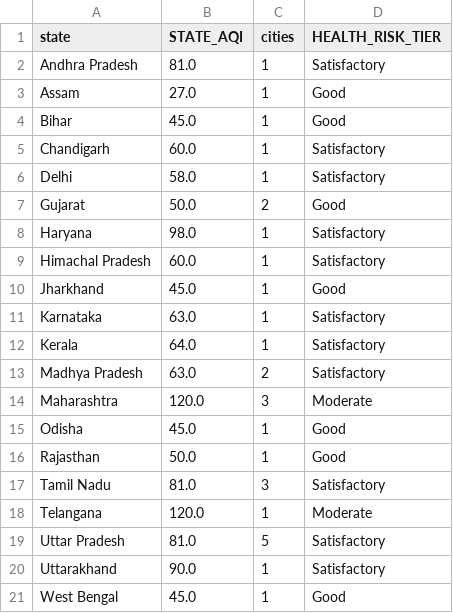
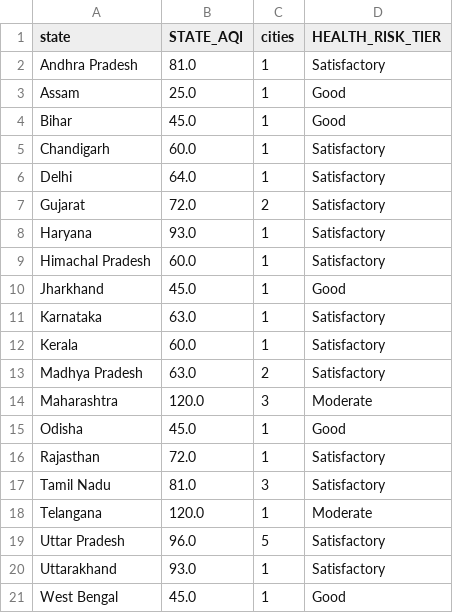
Before and after one commit to Sxdarksoul/AQI-pipeline, a CSV file: aqi_state.csv, drawn as a sheet.

```diff
--- a/aqi_state.csv
+++ b/aqi_state.csv
@@ -2,8 +2,8 @@ state,STATE_AQI,cities,HEALTH_RISK_TIER
 Andhra Pradesh,81.0,1,Satisfactory
-Assam,27.0,1,Good
+Assam,25.0,1,Good
 Bihar,45.0,1,Good
 Chandigarh,60.0,1,Satisfactory
-Delhi,58.0,1,Satisfactory
-Gujarat,50.0,2,Good
-Haryana,98.0,1,Satisfactory
+Delhi,64.0,1,Satisfactory
+Gujarat,72.0,2,Satisfactory
+Haryana,93.0,1,Satisfactory
 Himachal Pradesh,60.0,1,Satisfactory
@@ -11,3 +11,3 @@ Jharkhand,45.0,1,Good
 Karnataka,63.0,1,Satisfactory
-Kerala,64.0,1,Satisfactory
+Kerala,60.0,1,Satisfactory
 Madhya Pradesh,63.0,2,Satisfactory
@@ -15,7 +15,7 @@ Maharashtra,120.0,3,Moderate
 Odisha,45.0,1,Good
-Rajasthan,50.0,1,Good
+Rajasthan,72.0,1,Satisfactory
 Tamil Nadu,81.0,3,Satisfactory
 Telangana,120.0,1,Moderate
-Uttar Pradesh,81.0,5,Satisfactory
-Uttarakhand,90.0,1,Satisfactory
+Uttar Pradesh,96.0,5,Satisfactory
+Uttarakhand,93.0,1,Satisfactory
 West Bengal,45.0,1,Good
```
Also changed, not shown: aqi_history.csv, aqi_latest.csv, 1 other file.
